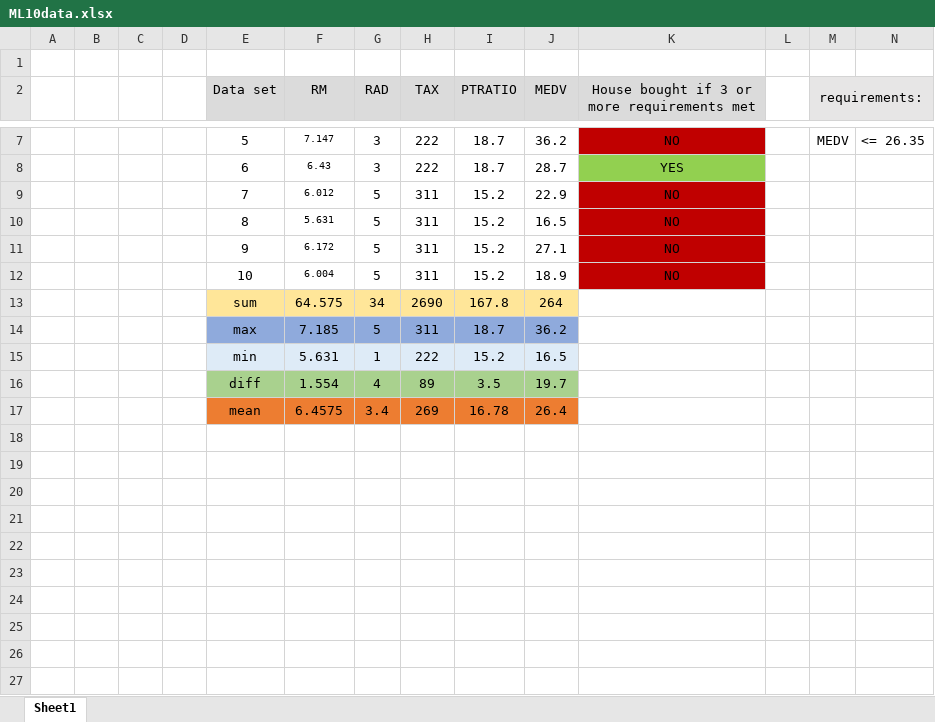
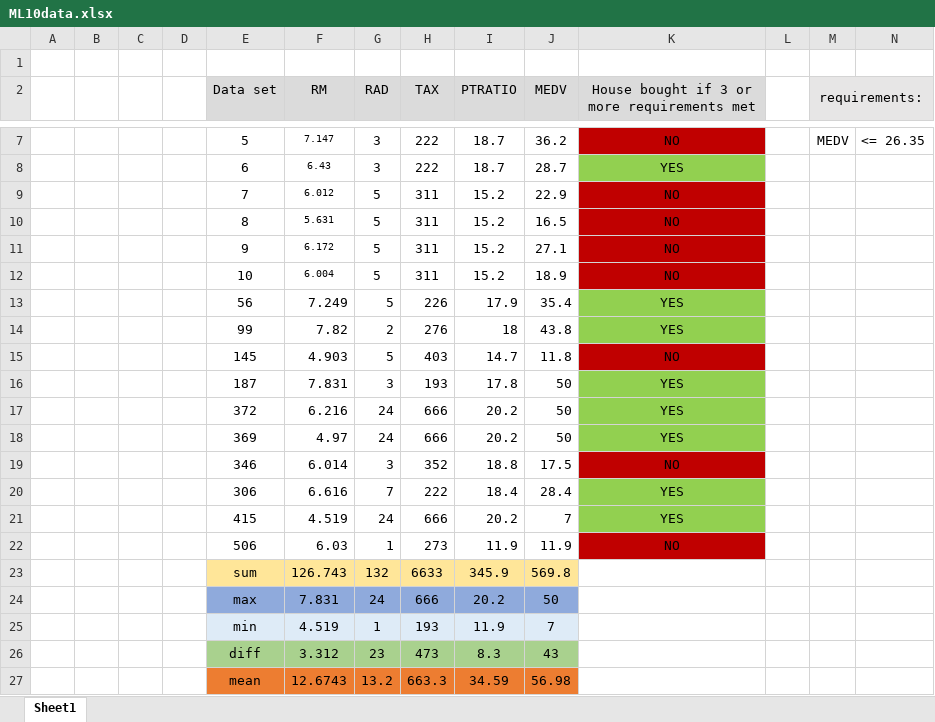
Before and after one commit to williamshue/Naive-Bayes-Classifier, an Excel workbook: ML10data.xlsx, sheet Sheet1, drawn as a sheet; only a part is shown, gaps mark what is left out; values as stored, in another font and other column widths than the file's, no borders; conditional formats not drawn; removed rows and columns are numbered as before the commit, all else as after; the diff names each change by its address in the sheet, - before the commit and + after, or states it on an @@ line.

```diff
--- a/ML10data.xlsx (sheet Sheet1)
+++ b/ML10data.xlsx (sheet Sheet1)
-row 13:  |  |  |  | sum | 64.575 | 34 | 2690 | 167.8 | 264
-row 14:  |  |  |  | max | 7.185 | 5 | 311 | 18.7 | 36.2
-row 15:  |  |  |  | min | 5.631 | 1 | 222 | 15.2 | 16.5
-row 16:  |  |  |  | diff | 1.554 | 4 | 89 | 3.5 | 19.7
-row 17:  |  |  |  | mean | 6.4575 | 3.4 | 269 | 16.78 | 26.4
+row 13:  |  |  |  | 56 | 7.249 | 5 | 226 | 17.9 | 35.4 | YES
+row 14:  |  |  |  | 99 | 7.82 | 2 | 276 | 18 | 43.8 | YES
+row 15:  |  |  |  | 145 | 4.903 | 5 | 403 | 14.7 | 11.8 | NO
+row 16:  |  |  |  | 187 | 7.831 | 3 | 193 | 17.8 | 50 | YES
+row 17:  |  |  |  | 372 | 6.216 | 24 | 666 | 20.2 | 50 | YES
+row 18:  |  |  |  | 369 | 4.97 | 24 | 666 | 20.2 | 50 | YES
+row 19:  |  |  |  | 346 | 6.014 | 3 | 352 | 18.8 | 17.5 | NO
+row 20:  |  |  |  | 306 | 6.616 | 7 | 222 | 18.4 | 28.4 | YES
+row 21:  |  |  |  | 415 | 4.519 | 24 | 666 | 20.2 | 7 | YES
+row 22:  |  |  |  | 506 | 6.03 | 1 | 273 | 11.9 | 11.9 | NO
+row 23:  |  |  |  | sum | 126.743 | 132 | 6633 | 345.9 | 569.8
+row 24:  |  |  |  | max | 7.831 | 24 | 666 | 20.2 | 50
+row 25:  |  |  |  | min | 4.519 | 1 | 193 | 11.9 | 7
+row 26:  |  |  |  | diff | 3.312 | 23 | 473 | 8.3 | 43
+row 27:  |  |  |  | mean | 12.6743 | 13.2 | 663.3 | 34.59 | 56.98
```
Also changed, not shown: 3 other files.
